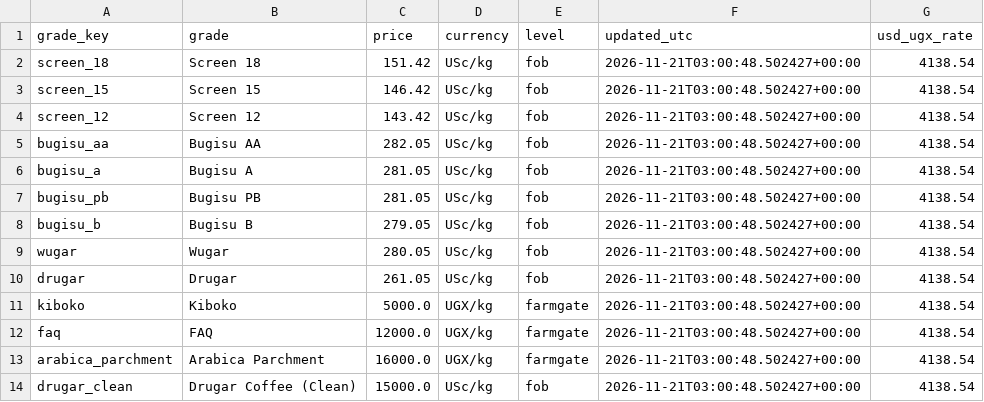
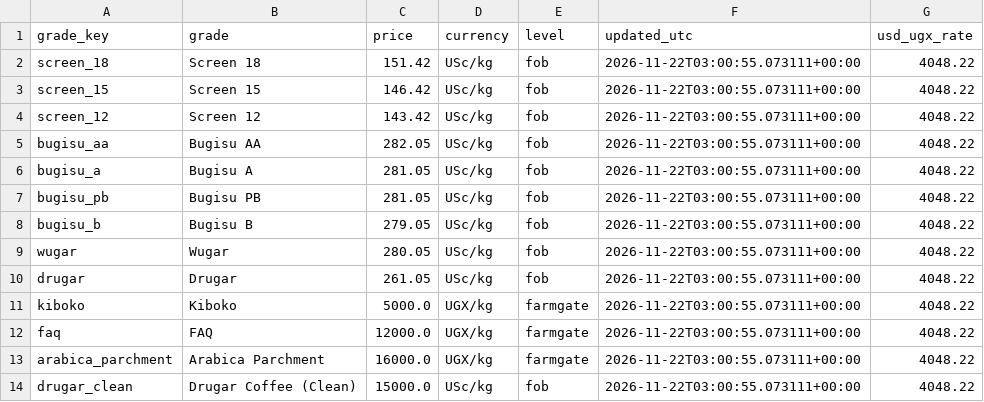
Before and after one commit to isamubas/coffee_price_predictor, a CSV file: data/processed/uganda_grades_snapshot.csv, drawn as a sheet.

```diff
--- a/data/processed/uganda_grades_snapshot.csv
+++ b/data/processed/uganda_grades_snapshot.csv
@@ -1,14 +1,14 @@
 grade_key,grade,price,currency,level,updated_utc,usd_ugx_rate
-screen_18,Screen 18,151.42,USc/kg,fob,2026-11-21T03:00:48.502427+00:00,4138.54
-screen_15,Screen 15,146.42,USc/kg,fob,2026-11-21T03:00:48.502427+00:00,4138.54
-screen_12,Screen 12,143.42,USc/kg,fob,2026-11-21T03:00:48.502427+00:00,4138.54
-bugisu_aa,Bugisu AA,282.05,USc/kg,fob,2026-11-21T03:00:48.502427+00:00,4138.54
-bugisu_a,Bugisu A,281.05,USc/kg,fob,2026-11-21T03:00:48.502427+00:00,4138.54
-bugisu_pb,Bugisu PB,281.05,USc/kg,fob,2026-11-21T03:00:48.502427+00:00,4138.54
-bugisu_b,Bugisu B,279.05,USc/kg,fob,2026-11-21T03:00:48.502427+00:00,4138.54
-wugar,Wugar,280.05,USc/kg,fob,2026-11-21T03:00:48.502427+00:00,4138.54
-drugar,Drugar,261.05,USc/kg,fob,2026-11-21T03:00:48.502427+00:00,4138.54
-kiboko,Kiboko,5000.0,UGX/kg,farmgate,2026-11-21T03:00:48.502427+00:00,4138.54
-faq,FAQ,12000.0,UGX/kg,farmgate,2026-11-21T03:00:48.502427+00:00,4138.54
-arabica_parchment,Arabica Parchment,16000.0,UGX/kg,farmgate,2026-11-21T03:00:48.502427+00:00,4138.54
-drugar_clean,Drugar Coffee (Clean),15000.0,USc/kg,fob,2026-11-21T03:00:48.502427+00:00,4138.54
+screen_18,Screen 18,151.42,USc/kg,fob,2026-11-22T03:00:55.073111+00:00,4048.22
+screen_15,Screen 15,146.42,USc/kg,fob,2026-11-22T03:00:55.073111+00:00,4048.22
+screen_12,Screen 12,143.42,USc/kg,fob,2026-11-22T03:00:55.073111+00:00,4048.22
+bugisu_aa,Bugisu AA,282.05,USc/kg,fob,2026-11-22T03:00:55.073111+00:00,4048.22
+bugisu_a,Bugisu A,281.05,USc/kg,fob,2026-11-22T03:00:55.073111+00:00,4048.22
+bugisu_pb,Bugisu PB,281.05,USc/kg,fob,2026-11-22T03:00:55.073111+00:00,4048.22
+bugisu_b,Bugisu B,279.05,USc/kg,fob,2026-11-22T03:00:55.073111+00:00,4048.22
+wugar,Wugar,280.05,USc/kg,fob,2026-11-22T03:00:55.073111+00:00,4048.22
+drugar,Drugar,261.05,USc/kg,fob,2026-11-22T03:00:55.073111+00:00,4048.22
+kiboko,Kiboko,5000.0,UGX/kg,farmgate,2026-11-22T03:00:55.073111+00:00,4048.22
+faq,FAQ,12000.0,UGX/kg,farmgate,2026-11-22T03:00:55.073111+00:00,4048.22
+arabica_parchment,Arabica Parchment,16000.0,UGX/kg,farmgate,2026-11-22T03:00:55.073111+00:00,4048.22
+drugar_clean,Drugar Coffee (Clean),15000.0,USc/kg,fob,2026-11-22T03:00:55.073111+00:00,4048.22
```
Also changed, not shown: data/processed/uganda_grades_log.csv, 1 other file.
